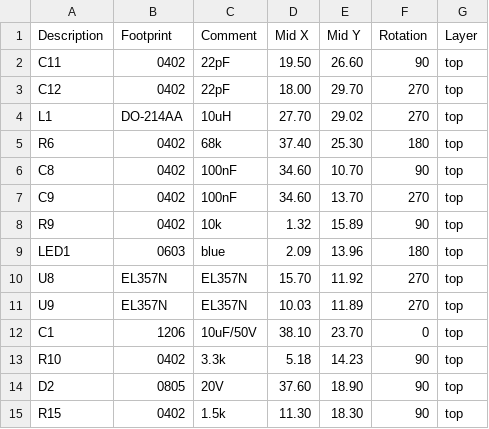
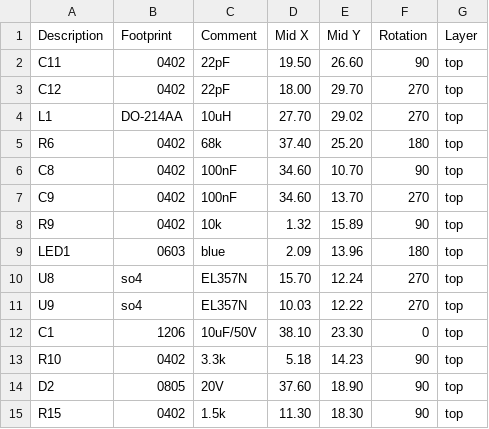
Before and after one commit to lshw/prc, a CSV file: control1_xy.csv, drawn as a sheet; only a part is shown; the diff covers the shown part only.

```diff
--- a/control1_xy.csv
+++ b/control1_xy.csv
@@ -4,3 +4,3 @@ C12,"0402","22pF",18.00,29.70,270,top
 L1,"DO-214AA","10uH",27.70,29.02,270,top
-R6,"0402","68k",37.40,25.30,180,top
+R6,"0402","68k",37.40,25.20,180,top
 C8,"0402","100nF",34.60,10.70,90,top
@@ -9,5 +9,5 @@ R9,"0402","10k",1.32,15.89,90,top
 LED1,"0603","blue",2.09,13.96,180,top
-U8,"EL357N","EL357N",15.70,11.92,270,top
-U9,"EL357N","EL357N",10.03,11.89,270,top
-C1,"1206","10uF/50V",38.10,23.70,0,top
+U8,"so4","EL357N",15.70,12.24,270,top
+U9,"so4","EL357N",10.03,12.22,270,top
+C1,"1206","10uF/50V",38.10,23.30,0,top
 R10,"0402","3.3k",5.18,14.23,90,top
```
Also changed, not shown: 7 edited cells elsewhere in this file, control1_bom.csv, 3 other files.
